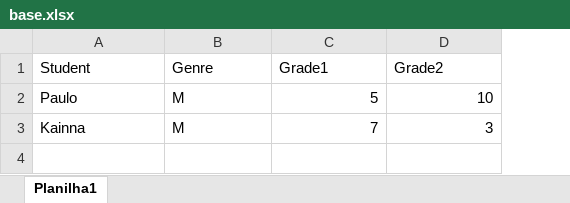
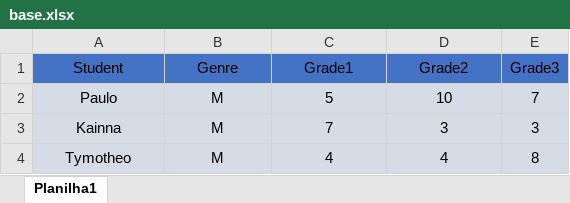
Before and after one commit to paulo-xavier/uc10_notas, an Excel workbook: base.xlsx, sheet Planilha1, drawn as a sheet; values as stored, in another font and other column widths than the file's, no borders; the diff names each change by its address in the sheet, - before the commit and + after, or states it on an @@ line.

Commit message:
updated version with excel

```diff
--- a/base.xlsx (sheet Planilha1)
+++ b/base.xlsx (sheet Planilha1)
+column E (Grade3), rows 2-3: 7 | 3
@@ A1:D1 fill: none → #4472C4, alignment: left → center @@
-A2:B3 alignment: left
+A2:B3 alignment: center
-A2:D3 fill: none
+A2:D3 fill: #D6DCE5
-C2:D3 alignment: right
+C2:D3 alignment: center
+row 4: Tymotheo | M | 4 | 4 | 8
```
Also changed, not shown: 1 other file.
